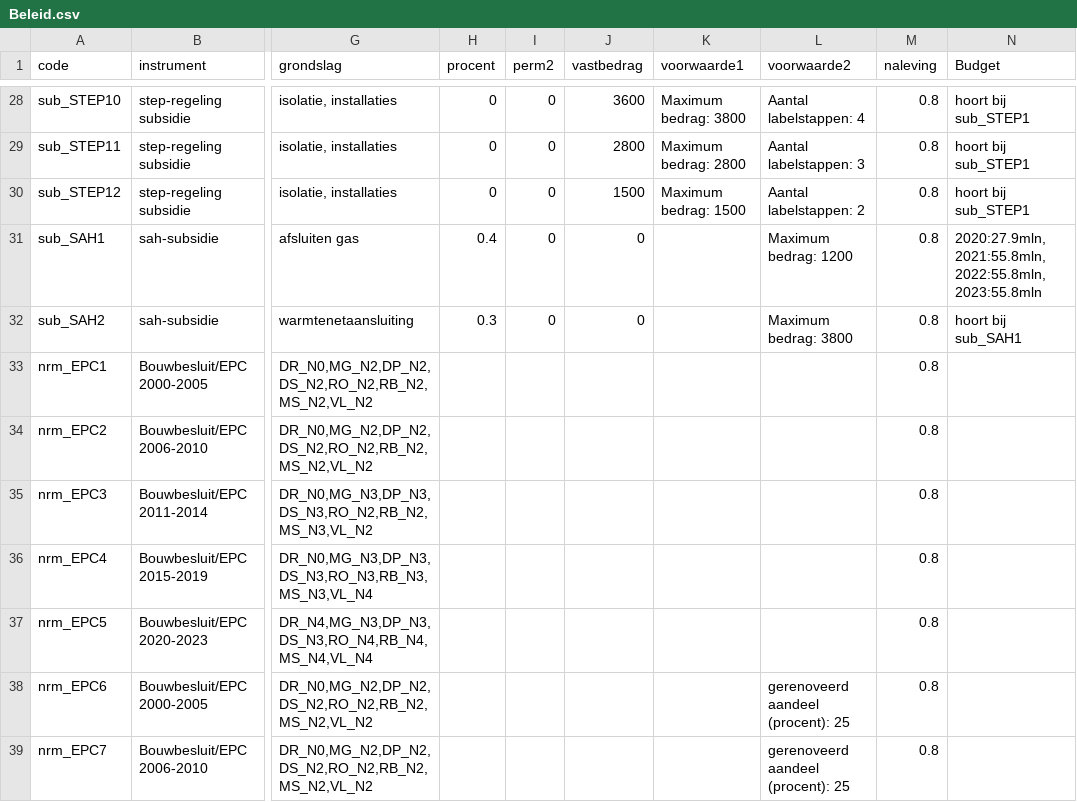
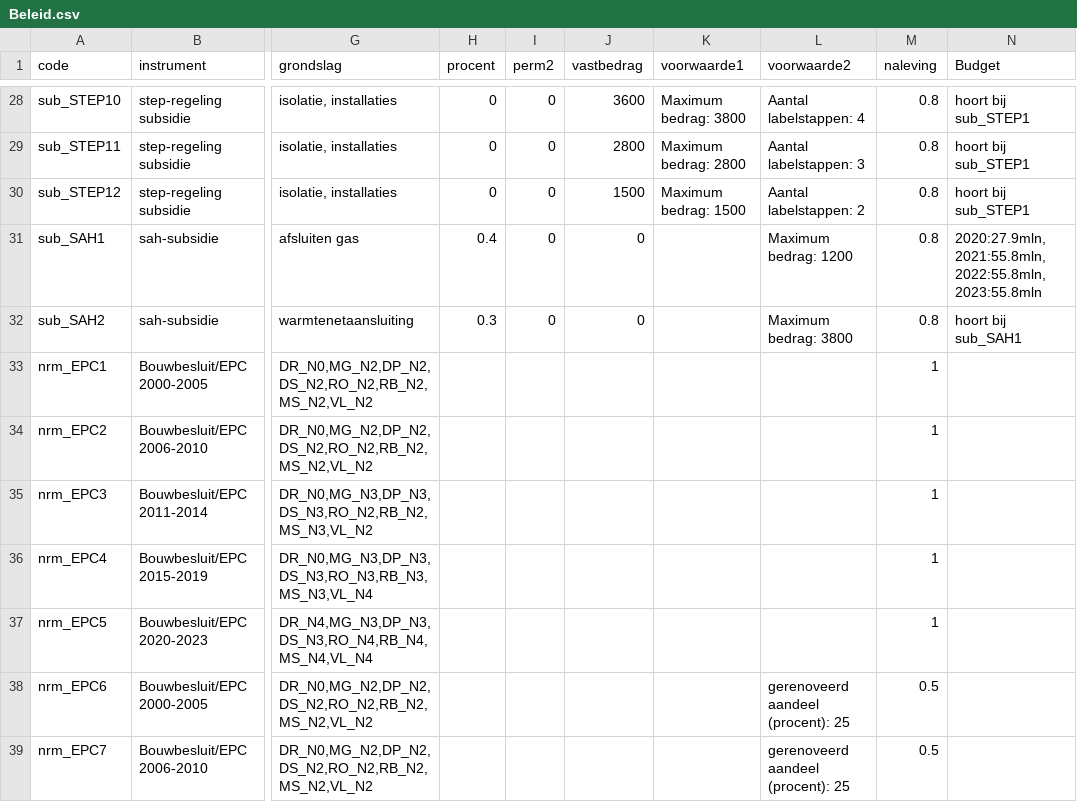
Before and after one commit to RuudvandenWijngaart/VestaDV, a CSV file: Runs/Beleid.csv, drawn as a sheet; only a part is shown, gaps mark what is left out; the diff covers the shown part only; the diff names each change by its address in the sheet, - before the commit and + after, or states it on an @@ line.

```diff
--- a/Runs/Beleid.csv
+++ b/Runs/Beleid.csv
-M33:M37 (naleving): 0.8
+M33:M37 (naleving): 1
-M38:M39 (naleving): 0.8
+M38:M39 (naleving): 0.5
```
Also changed, not shown: 4 removed rows and 3 edited cells elsewhere in this file.
